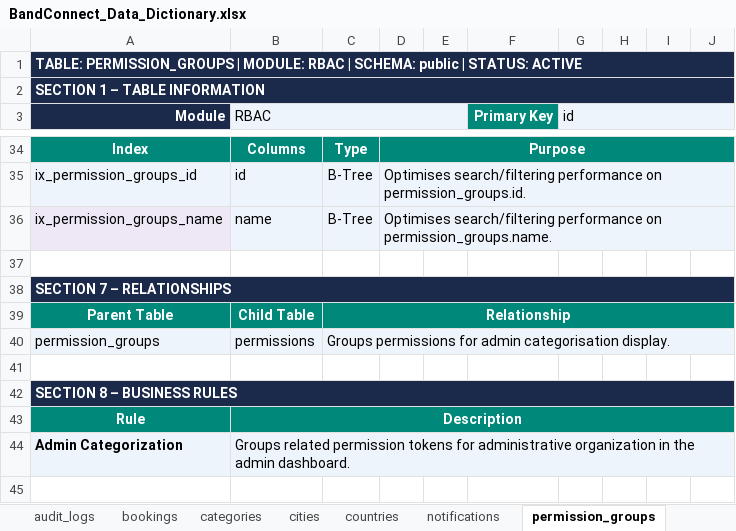
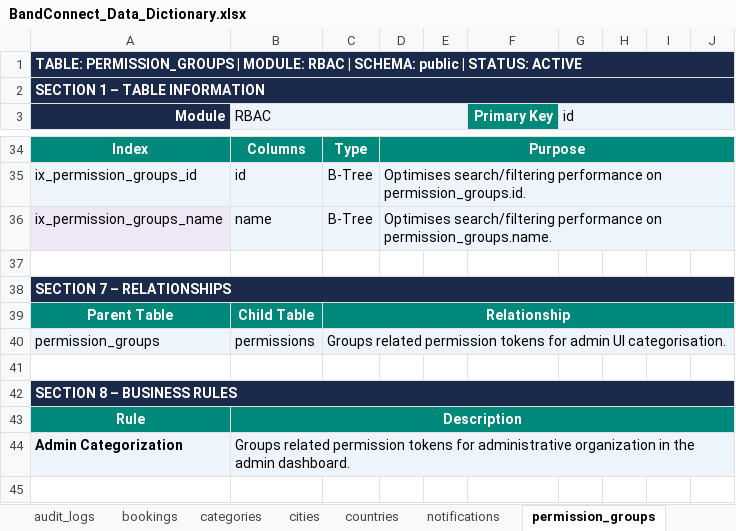
Before and after one commit to SanDs-17/Music-Band, an Excel workbook: BandConnect_Data_Dictionary.xlsx, sheet permission_groups, drawn as a sheet; only a part is shown, gaps mark what is left out; values as stored, in another font and other column widths than the file's, no borders; the diff names each change by its address in the sheet, - before the commit and + after, or states it on an @@ line.

```diff
--- a/BandConnect_Data_Dictionary.xlsx (sheet permission_groups)
+++ b/BandConnect_Data_Dictionary.xlsx (sheet permission_groups)
-C40: Groups permissions for admin categorisation display.
+C40: Groups related permission tokens for admin UI categorisation.
```
Also changed, not shown: sheet permissions, sheet 04_RELATIONSHIPS, sheet 06_FOREIGN_KEYS, 5 other files.
